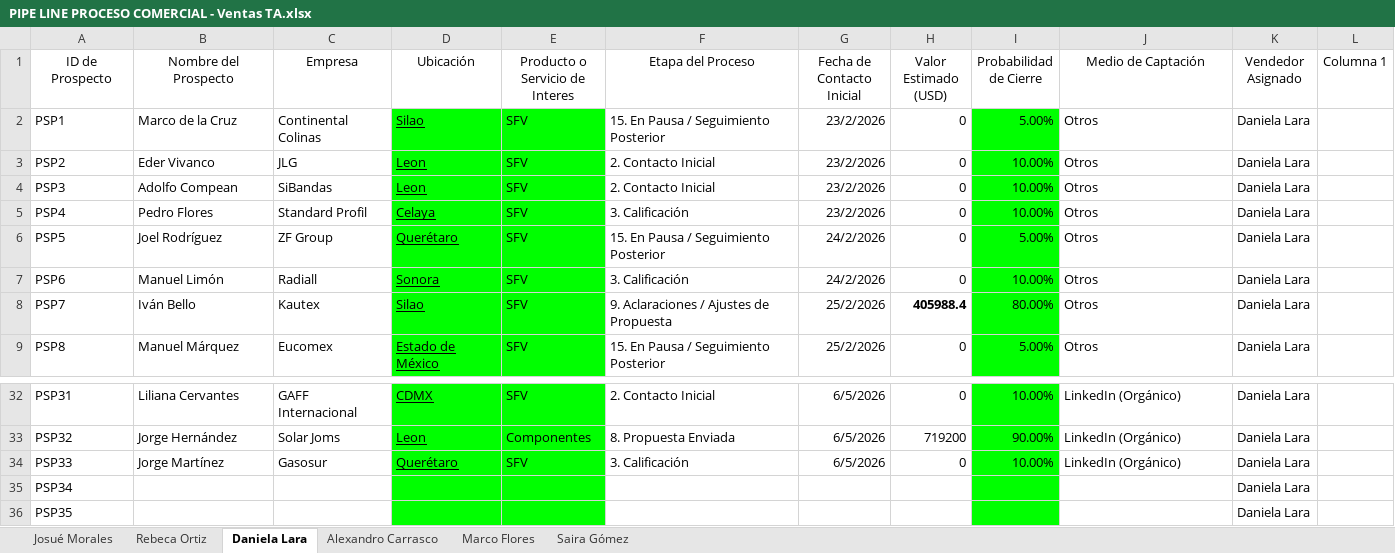
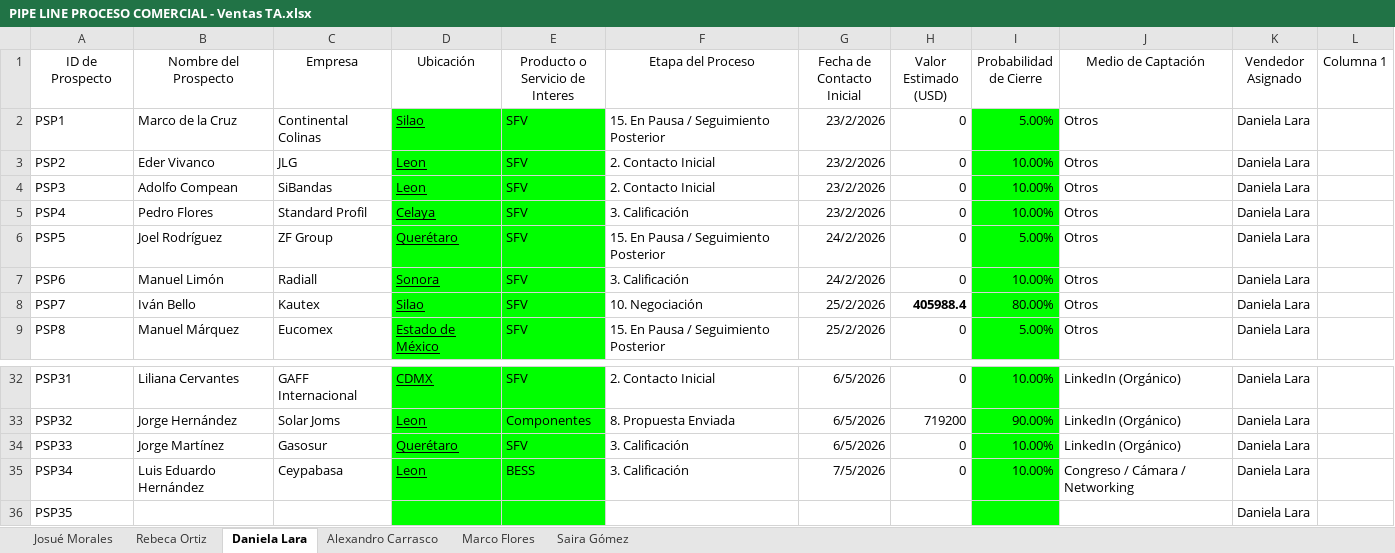
Before and after one commit to OrlandoDesmex/desmex-PipelineDirV1, an Excel workbook: data/PIPE LINE PROCESO COMERCIAL - Ventas TA.xlsx, sheet Daniela Lara, drawn as a sheet; only a part is shown, gaps mark what is left out; values as stored, in another font and other column widths than the file's, no borders; table styles not drawn; the diff names each change by its address in the sheet, - before the commit and + after, or states it on an @@ line.

```diff
--- a/data/PIPE LINE PROCESO COMERCIAL - Ventas TA.xlsx (sheet Daniela Lara)
+++ b/data/PIPE LINE PROCESO COMERCIAL - Ventas TA.xlsx (sheet Daniela Lara)
-F8 (Etapa del Proceso): 9. Aclaraciones / Ajustes de Propuesta
+F8 (Etapa del Proceso): 10. Negociación
-B35 (Nombre del Prospecto): (empty)
+B35 (Nombre del Prospecto): Luis Eduardo Hernández
-C35 (Empresa): (empty)
+C35 (Empresa): Ceypabasa
-D35 (Ubicación): (empty)
+D35 (Ubicación): Leon
-E35 (Producto o Servicio de Interes): (empty)
+E35 (Producto o Servicio de Interes): BESS
-F35 (Etapa del Proceso): (empty)
+F35 (Etapa del Proceso): 3. Calificación
-G35 (Fecha de Contacto Inicial): (empty)
+G35 (Fecha de Contacto Inicial): 7/5/2026
-H35 (Valor Estimado (USD)): (empty)
+H35 (Valor Estimado (USD)): 0
-I35 (Probabilidad de Cierre): (empty)
+I35 (Probabilidad de Cierre): 10.00%
-J35 (Medio de Captación): (empty)
+J35 (Medio de Captación): Congreso / Cámara / Networking
```
Also changed, not shown: sheet Alexandro Carrasco.
